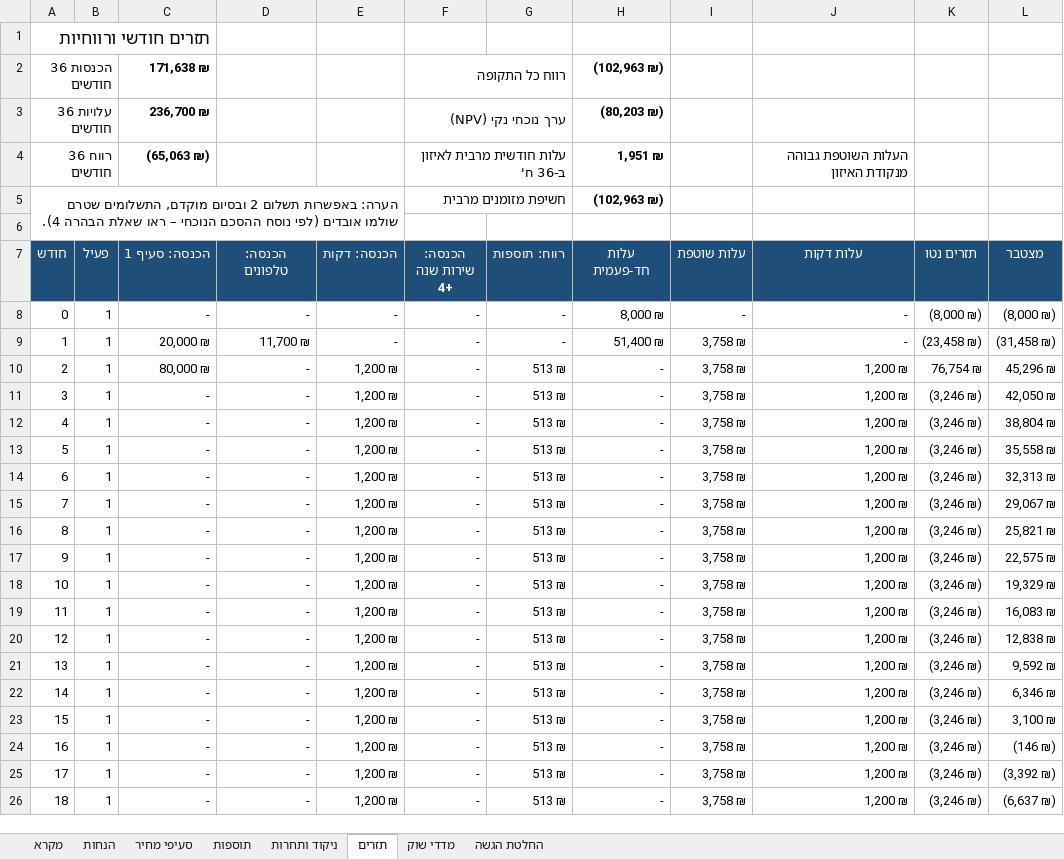
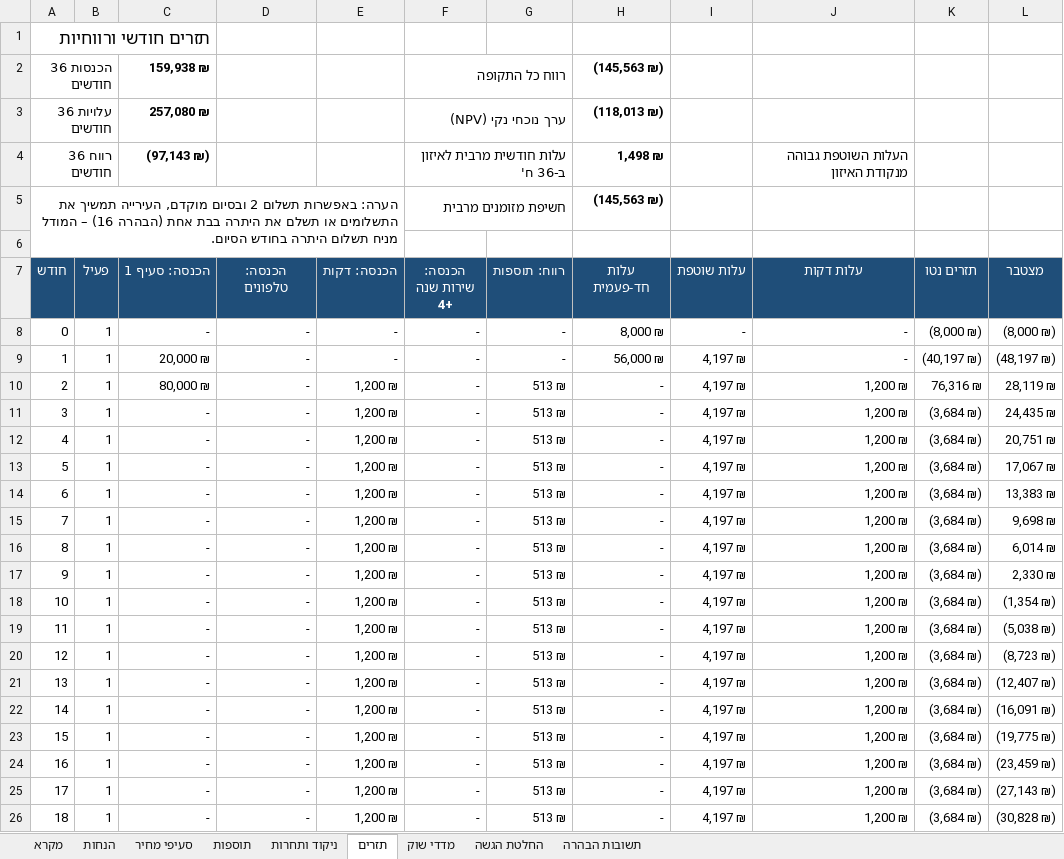
Before and after one commit to itamaraaf-glitch/notification-system-fix, an Excel workbook: tenders/analysis/2026-ofakim-11/מודל_כלכלי_מכרז_11-2026_אופקים.xlsx, sheet תזרים, drawn as a sheet; only a part is shown; values as stored, in another font and other column widths than the file's, no borders; the diff covers the shown part only; the diff names each change by its address in the sheet, - before the commit and + after, or states it on an @@ line.

```diff
--- a/tenders/analysis/2026-ofakim-11/מודל_כלכלי_מכרז_11-2026_אופקים.xlsx (sheet תזרים)
+++ b/tenders/analysis/2026-ofakim-11/מודל_כלכלי_מכרז_11-2026_אופקים.xlsx (sheet תזרים)
+sheet tab: תשובות הבהרה
-C2 (הכנסה: סעיף 1): 171,638 ₪
+C2 (הכנסה: סעיף 1): 159,938 ₪
-H2 (עלות חד-פעמית): (102,963 ₪)
+H2 (עלות חד-פעמית): (145,563 ₪)
-C3 (הכנסה: סעיף 1): 236,700 ₪
+C3 (הכנסה: סעיף 1): 257,080 ₪
-H3 (עלות חד-פעמית): (80,203 ₪)
+H3 (עלות חד-פעמית): (118,013 ₪)
-C4 (הכנסה: סעיף 1): (65,063 ₪)
+C4 (הכנסה: סעיף 1): (97,143 ₪)
-H4 (עלות חד-פעמית): 1,951 ₪
+H4 (עלות חד-פעמית): 1,498 ₪
-A5 (חודש): …ובסיום מוקדם, התשלומים שטרם שולמו אובדים (לפי נוסח ההסכם הנוכחי – ראו שאלת הבהרה 4).
+A5 (חודש): …ובסיום מוקדם, העירייה תמשיך את התשלומים או תשלם את היתרה בבת אחת (הבהרה 16) – המודל מניח תשלום היתרה בחודש הסיום.
-H5 (עלות חד-פעמית): (102,963 ₪)
+H5 (עלות חד-פעמית): (145,563 ₪)
-D9 (הכנסה: טלפונים): 11,700 ₪
+D9 (הכנסה: טלפונים): -
-H9 (עלות חד-פעמית): 51,400 ₪
+H9 (עלות חד-פעמית): 56,000 ₪
-I9:I26 (עלות שוטפת): 3,758 ₪
+I9:I26 (עלות שוטפת): 4,197 ₪
-K9 (תזרים נטו): (23,458 ₪)
+K9 (תזרים נטו): (40,197 ₪)
-L9 (מצטבר): (31,458 ₪)
+L9 (מצטבר): (48,197 ₪)
-K10 (תזרים נטו): 76,754 ₪
+K10 (תזרים נטו): 76,316 ₪
-L10 (מצטבר): 45,296 ₪
+L10 (מצטבר): 28,119 ₪
-K11:K26 (תזרים נטו): (3,246 ₪)
+K11:K26 (תזרים נטו): (3,684 ₪)
-L11 (מצטבר): 42,050 ₪
+L11 (מצטבר): 24,435 ₪
-L12 (מצטבר): 38,804 ₪
+L12 (מצטבר): 20,751 ₪
-L13 (מצטבר): 35,558 ₪
+L13 (מצטבר): 17,067 ₪
-L14 (מצטבר): 32,313 ₪
+L14 (מצטבר): 13,383 ₪
-L15 (מצטבר): 29,067 ₪
+L15 (מצטבר): 9,698 ₪
-L16 (מצטבר): 25,821 ₪
+L16 (מצטבר): 6,014 ₪
-L17 (מצטבר): 22,575 ₪
+L17 (מצטבר): 2,330 ₪
-L18 (מצטבר): 19,329 ₪
+L18 (מצטבר): (1,354 ₪)
-L19 (מצטבר): 16,083 ₪
+L19 (מצטבר): (5,038 ₪)
-L20 (מצטבר): 12,838 ₪
+L20 (מצטבר): (8,723 ₪)
-L21 (מצטבר): 9,592 ₪
+L21 (מצטבר): (12,407 ₪)
-L22 (מצטבר): 6,346 ₪
+L22 (מצטבר): (16,091 ₪)
-L23 (מצטבר): 3,100 ₪
+L23 (מצטבר): (19,775 ₪)
-L24 (מצטבר): (146 ₪)
+L24 (מצטבר): (23,459 ₪)
-L25 (מצטבר): (3,392 ₪)
+L25 (מצטבר): (27,143 ₪)
-L26 (מצטבר): (6,637 ₪)
+L26 (מצטבר): (30,828 ₪)
```
Also changed, not shown: 150 edited cells elsewhere in this sheet, sheet הנחות, sheet סעיפי מחיר, sheet תוספות, sheet החלטת הגשה, formulas that keep their value, 3 other files.
